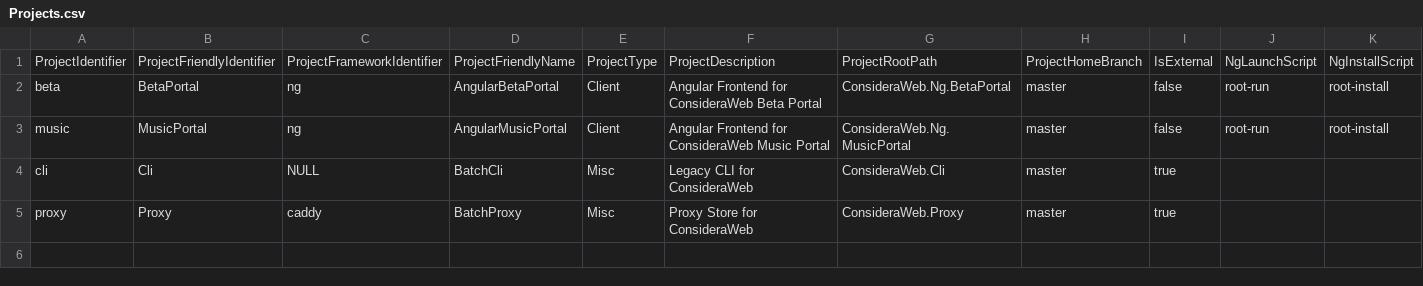
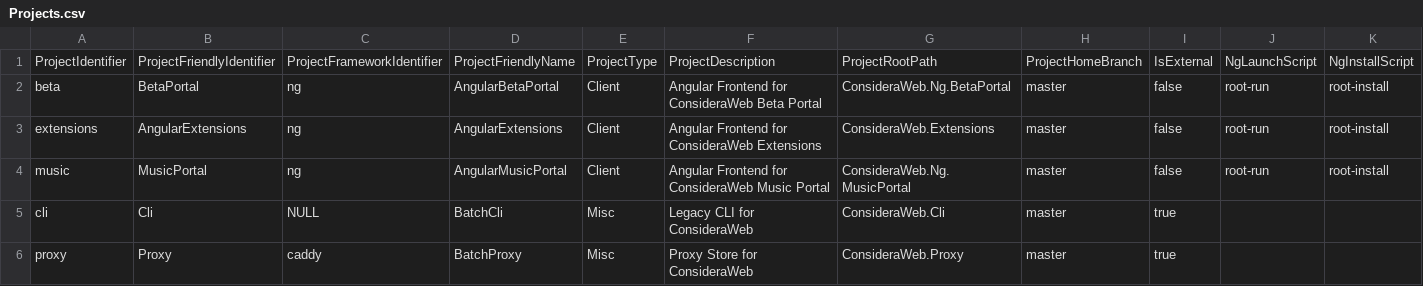
Before and after one commit to considera-core/Leprechaun.Cli, a CSV file: Data/Organizations/Considera/ConsideraWeb/Projects.csv, drawn as a sheet; only a part is shown; rows hold the shown columns only; the diff names each change by its address in the sheet, - before the commit and + after, or states it on an @@ line.

```diff
--- a/Data/Organizations/Considera/ConsideraWeb/Projects.csv
+++ b/Data/Organizations/Considera/ConsideraWeb/Projects.csv
+row 3: extensions | AngularExtensions | ng | AngularExtensions | Client | Angular Frontend for ConsideraWeb Extensions | ConsideraWeb.Extensions | master | false | root-run | root-install
```
Also changed, not shown: 14 other files.
